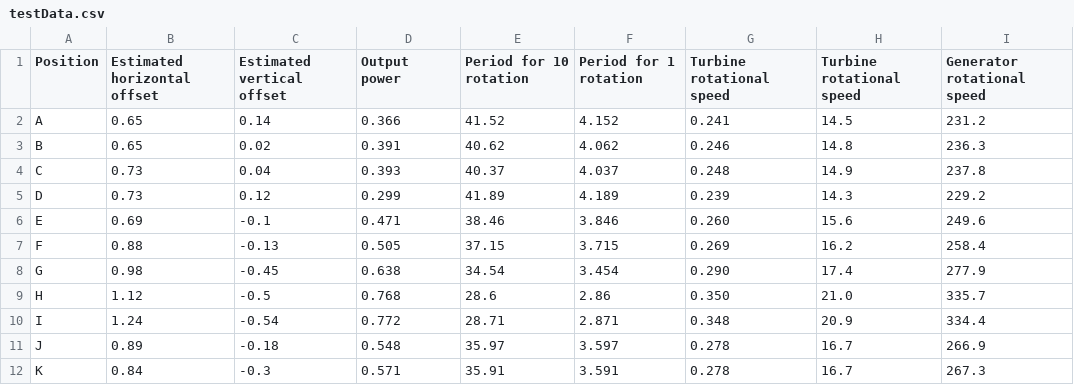
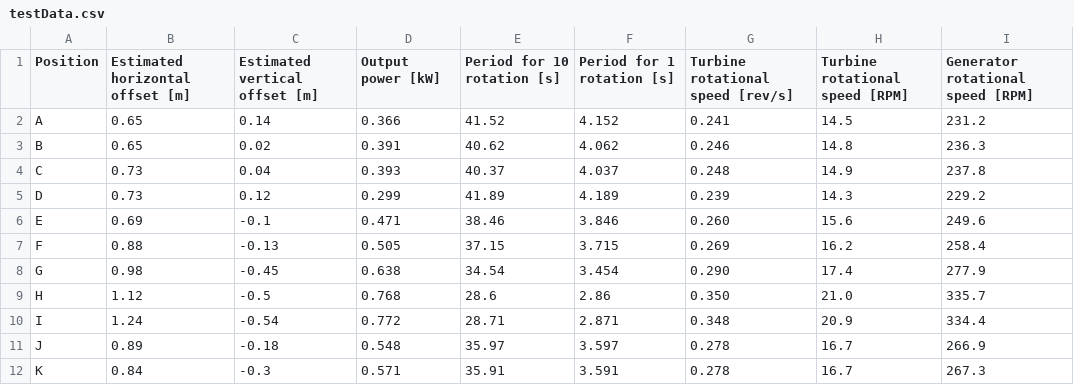
Before and after one commit to pilipb/DP4-code, a CSV file: Test Data/testData.csv, drawn as a sheet.

```diff
--- a/Test Data/testData.csv
+++ b/Test Data/testData.csv
@@ -1,2 +1,2 @@
-Position,Estimated horizontal offset,Estimated vertical offset,Output power,Period for  10 rotation,Period for 1 rotation,Turbine rotational speed,Turbine rotational speed,Generator rotational speed
+Position,Estimated horizontal offset [m],Estimated vertical offset [m],Output power [kW],Period for  10 rotation [s],Period for 1 rotation [s],Turbine rotational speed [rev/s],Turbine rotational speed [RPM],Generator rotational speed [RPM]
 A,0.65,0.14,0.366,41.52,4.152,0.241,14.5,231.2
```
Also changed, not shown: 6 other files.
